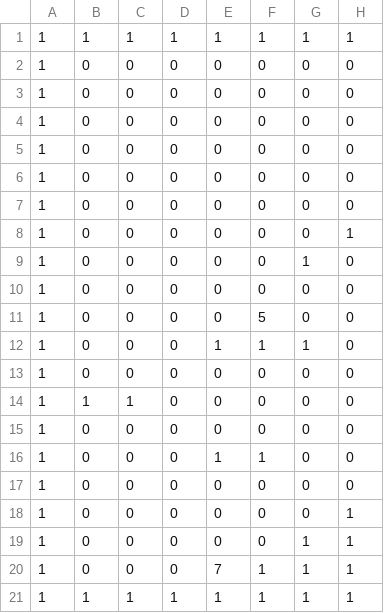
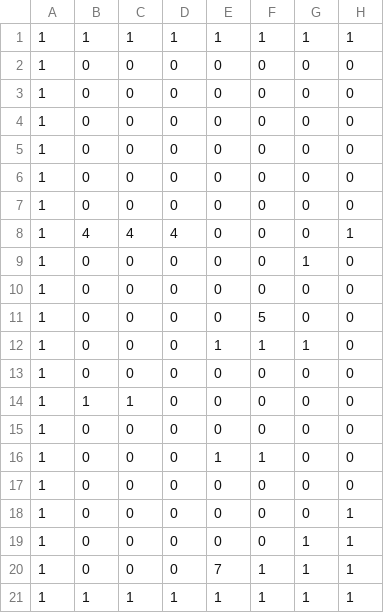
Before and after one commit to Nilscar/UIP2_game, a CSV file: TheGame2/data/blocks/blockMapPelle.csv, drawn as a sheet; only a part is shown; the diff names each change by its address in the sheet, - before the commit and + after, or states it on an @@ line.

Commit message:
block things
small tangs kinda nice

```diff
--- a/TheGame2/data/blocks/blockMapPelle.csv
+++ b/TheGame2/data/blocks/blockMapPelle.csv
-B8: 0
+B8: 4
-C8: 0
+C8: 4
-D8: 0
+D8: 4
```
Also changed, not shown: 6 other files.
